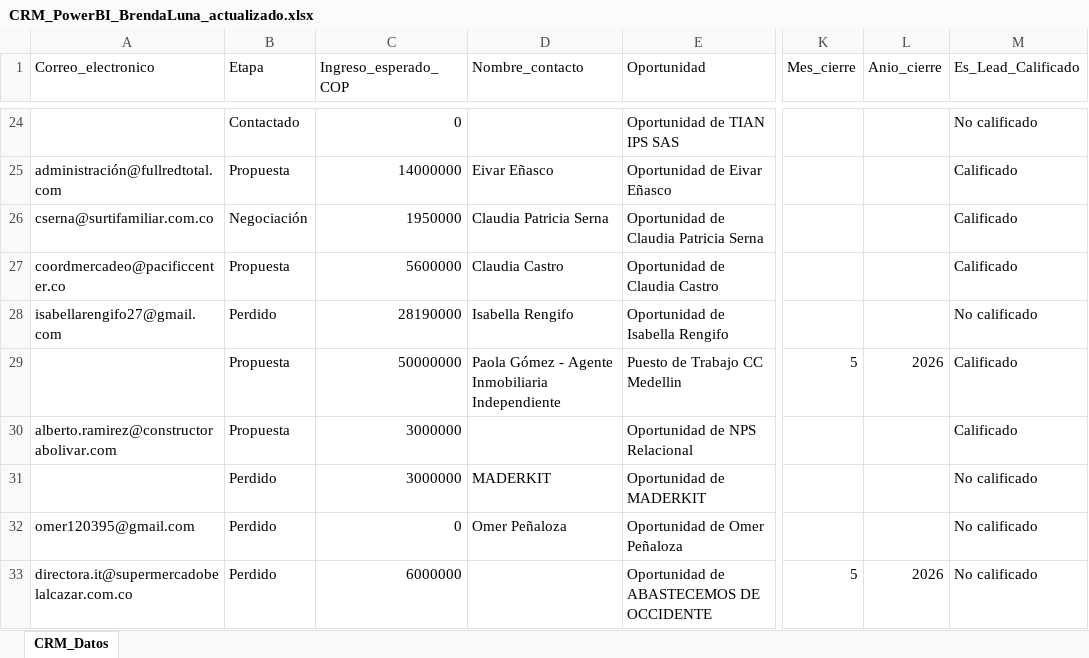
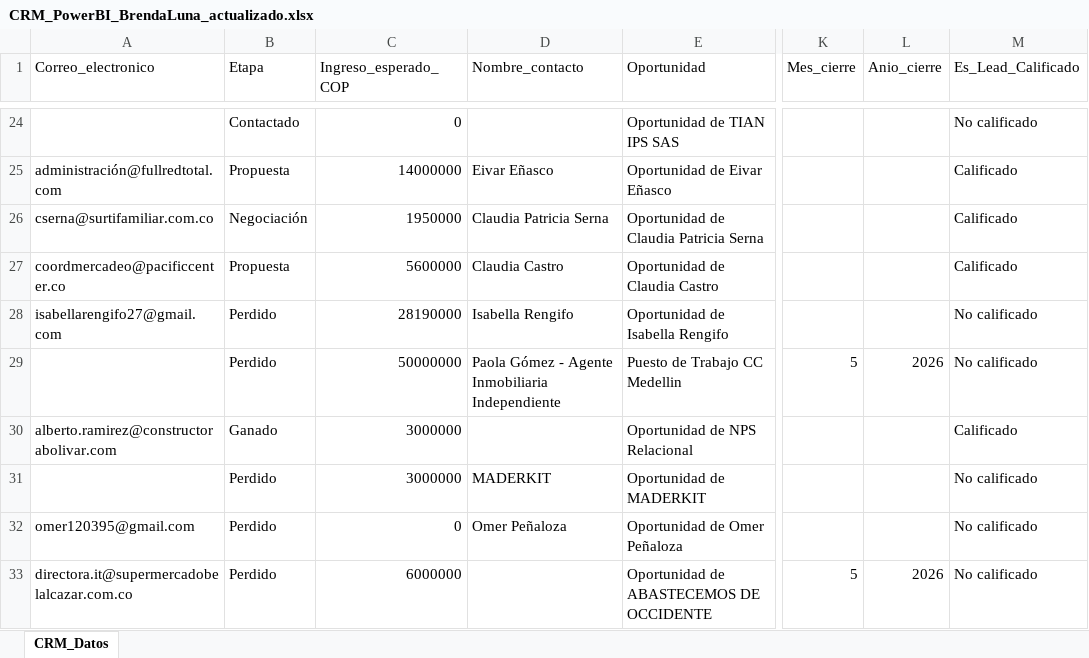
Before and after one commit to mastercloud1/asertis-dashboard, an Excel workbook: CRM_PowerBI_BrendaLuna_actualizado.xlsx, sheet CRM_Datos, drawn as a sheet; only a part is shown, gaps mark what is left out; values as stored, in another font and other column widths than the file's, no borders; the diff covers the shown part only; the diff names each change by its address in the sheet, - before the commit and + after, or states it on an @@ line.

Commit message:
CRM actualizado — 09/06/2026 09:47

```diff
--- a/CRM_PowerBI_BrendaLuna_actualizado.xlsx (sheet CRM_Datos)
+++ b/CRM_PowerBI_BrendaLuna_actualizado.xlsx (sheet CRM_Datos)
-B29 (Etapa): Propuesta
+B29 (Etapa): Perdido
-M29 (Es_Lead_Calificado): Calificado
+M29 (Es_Lead_Calificado): No calificado
-B30 (Etapa): Propuesta
+B30 (Etapa): Ganado
```
Also changed, not shown: 8 edited cells elsewhere in this sheet.
